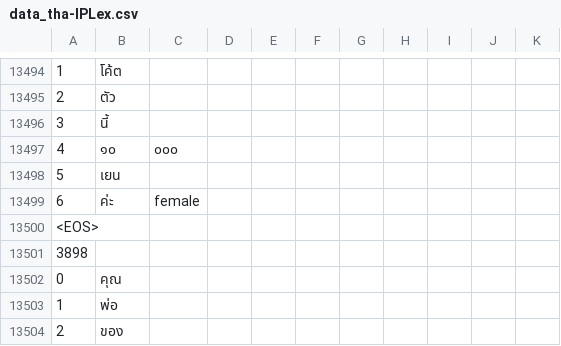
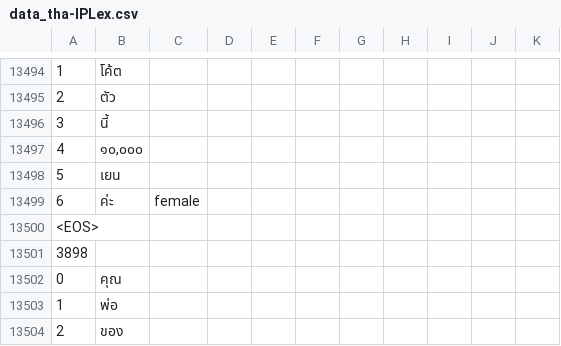
Before and after one commit to matbahasa/TALPCo, a CSV file: data_tha-IPLex.csv, drawn as a sheet; only a part is shown, gaps mark what is left out; the diff covers the shown part only.

```diff
--- a/data_tha-IPLex.csv
+++ b/data_tha-IPLex.csv
@@ -13508,3 +13508,3 @@
 3,นี้,,,,,,,,,
-4,๑๐,๐๐๐,,,,,,,,,
+4,"๑๐,๐๐๐",,,,,,,,,
 5,เยน,,,,,,,,,
```
Also changed, not shown: 10 edited cells elsewhere in this file.
